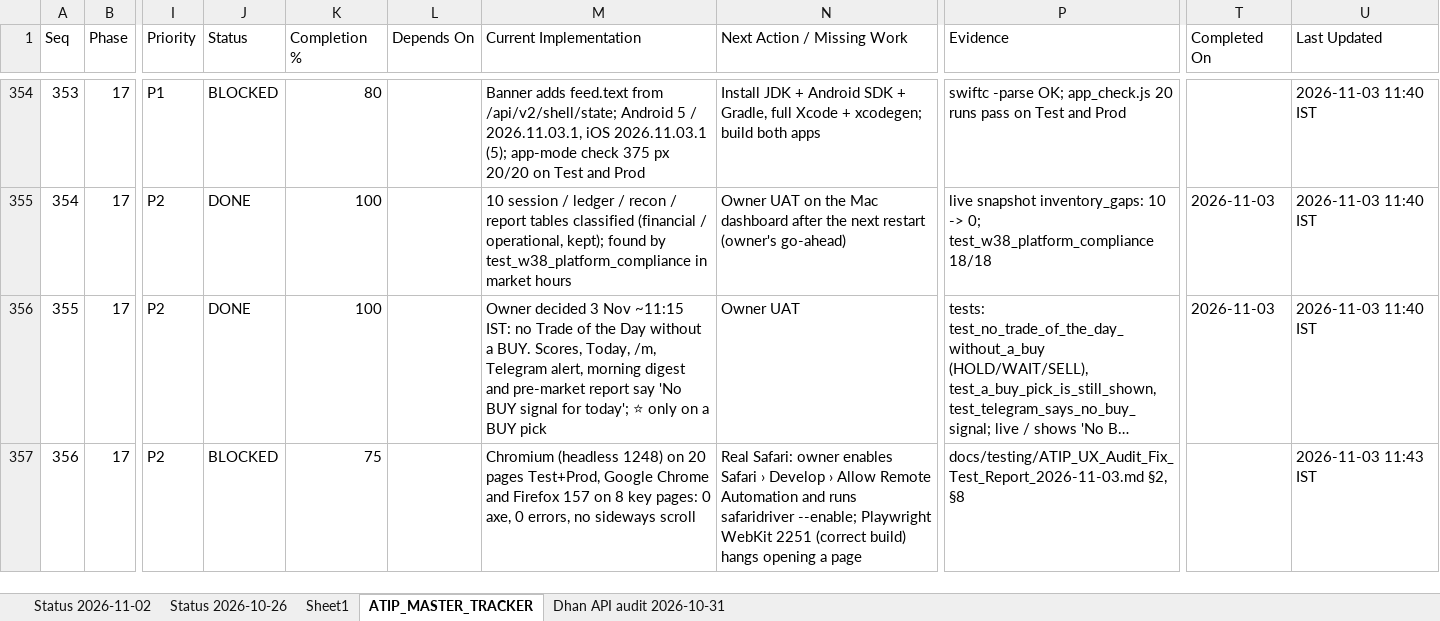
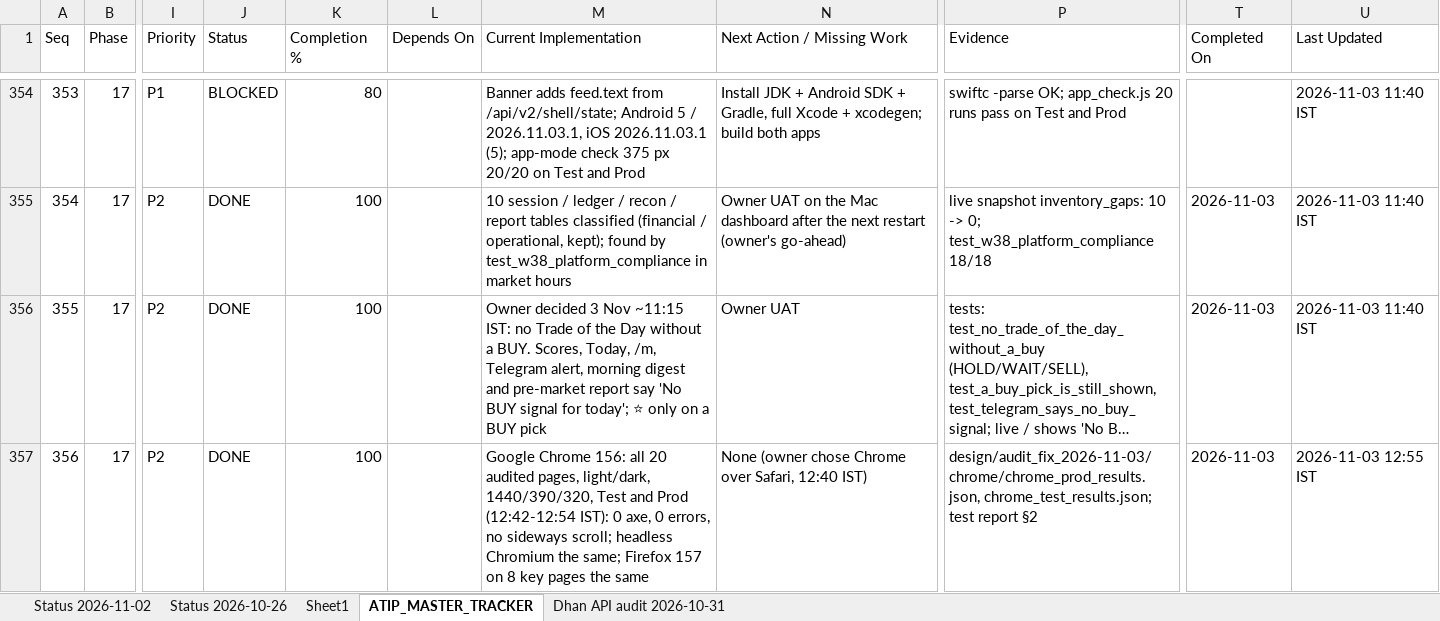
Before and after one commit to sanjaymorankar-debug/ATIP-DEV, an Excel workbook: ATIP_MASTER_TRACKER.xlsx, sheet ATIP_MASTER_TRACKER, drawn as a sheet; only a part is shown, gaps mark what is left out; long unchanged cells end in …; values as stored, in another font and other column widths than the file's, no borders; the diff names each change by its address in the sheet, - before the commit and + after, or states it on an @@ line.

```diff
--- a/ATIP_MASTER_TRACKER.xlsx (sheet ATIP_MASTER_TRACKER)
+++ b/ATIP_MASTER_TRACKER.xlsx (sheet ATIP_MASTER_TRACKER)
-J357 (Status): BLOCKED
+J357 (Status): DONE
-K357 (Completion %): 75
+K357 (Completion %): 100
-M357 (Current Implementation): Chromium (headless 1248) on 20 pages Test+Prod, Google Chrome and Firefox 157 on 8 key pages: 0 axe, 0 errors, no sideways scroll
+M357 (Current Implementation): Google Chrome 156: all 20 audited pages, light/dark, 1440/390/320, Test and Prod (12:42-12:54 IST): 0 axe, 0 errors, no sideways scroll; headless Chromium the same; Firefox 157 on 8 key pages the same
-N357 (Next Action / Missing Work): Real Safari: owner enables Safari › Develop › Allow Remote Automation and runs safaridriver --enable; Playwright WebKit 2251 (correct build) hangs opening a page
+N357 (Next Action / Missing Work): None (owner chose Chrome over Safari, 12:40 IST)
-P357 (Evidence): docs/testing/ATIP_UX_Audit_Fix_Test_Report_2026-11-03.md §2, §8
+P357 (Evidence): design/audit_fix_2026-11-03/chrome/chrome_prod_results.json, chrome_test_results.json; test report §2
-T357 (Completed On): (empty)
+T357 (Completed On): 2026-11-03
-U357 (Last Updated): 2026-11-03 11:43 IST
+U357 (Last Updated): 2026-11-03 12:55 IST
```
Also changed, not shown: 2 other files.
